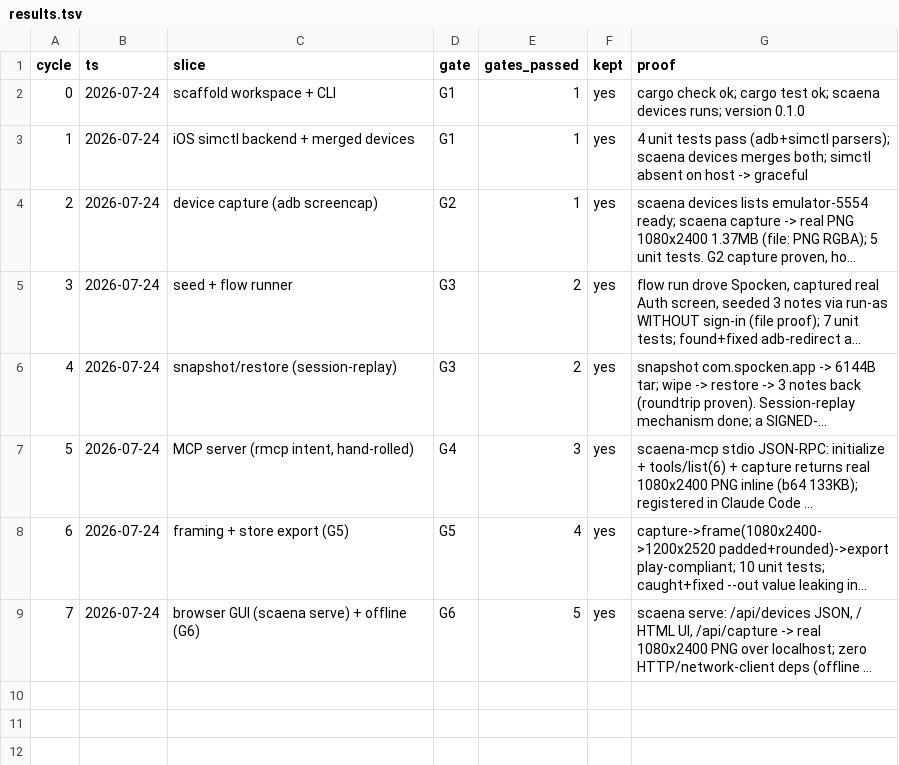
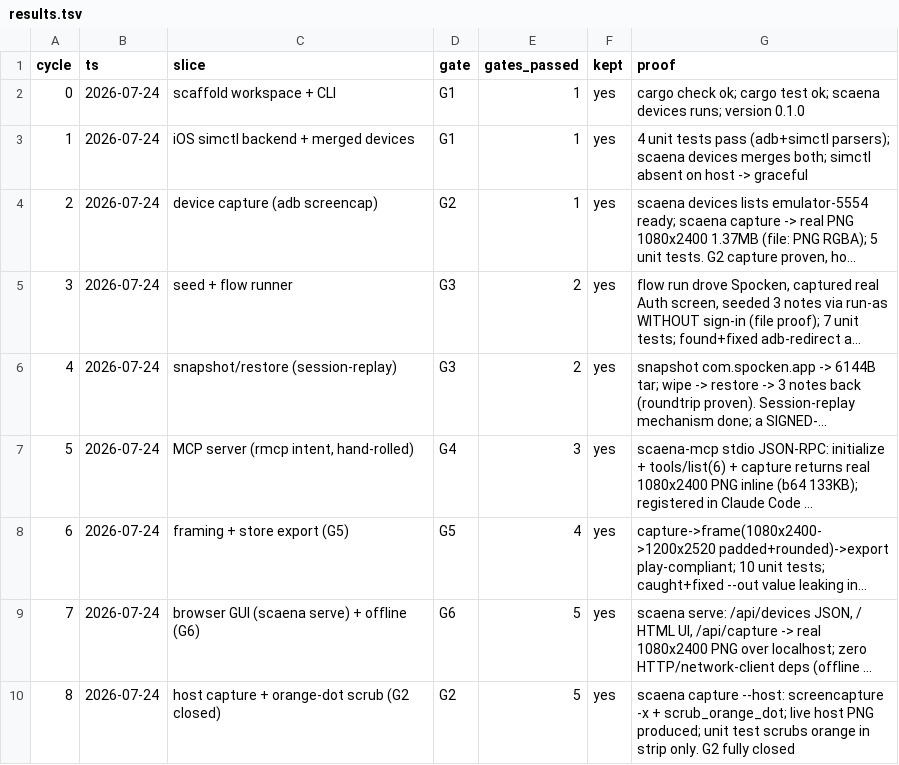
Before and after one commit to leonkrs/autoresearch, a TSV file: results.tsv, drawn as a sheet; long unchanged cells end in …; the diff names each change by its address in the sheet, - before the commit and + after, or states it on an @@ line.

```diff
--- a/results.tsv
+++ b/results.tsv
+row 10: 8 | 2026-07-24 | host capture + orange-dot scrub (G2 closed) | G2 | 5 | yes | scaena capture --host: screencapture -x + scrub_orange_dot; live host PNG produced; unit test scrubs orange in strip only. G2 fully closed
```
Also changed, not shown: 4 other files.
